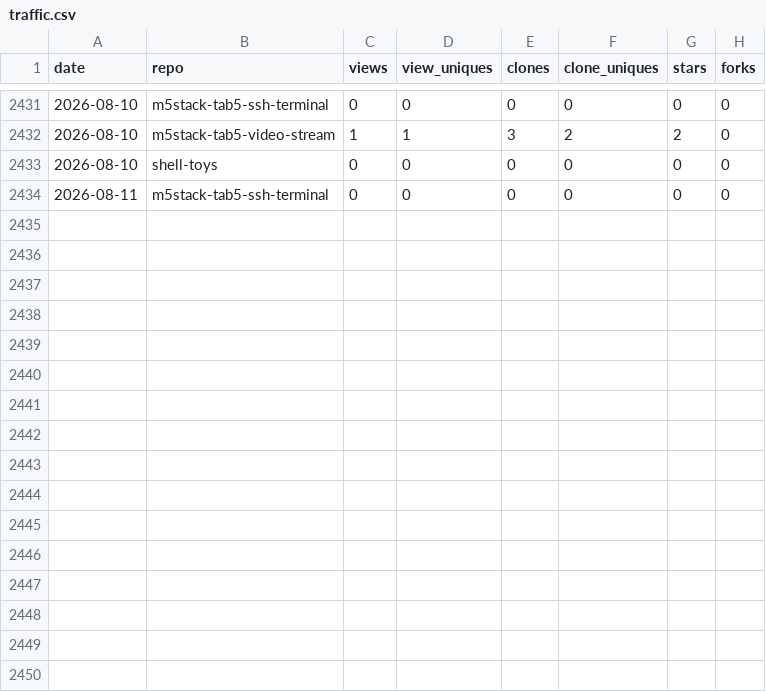
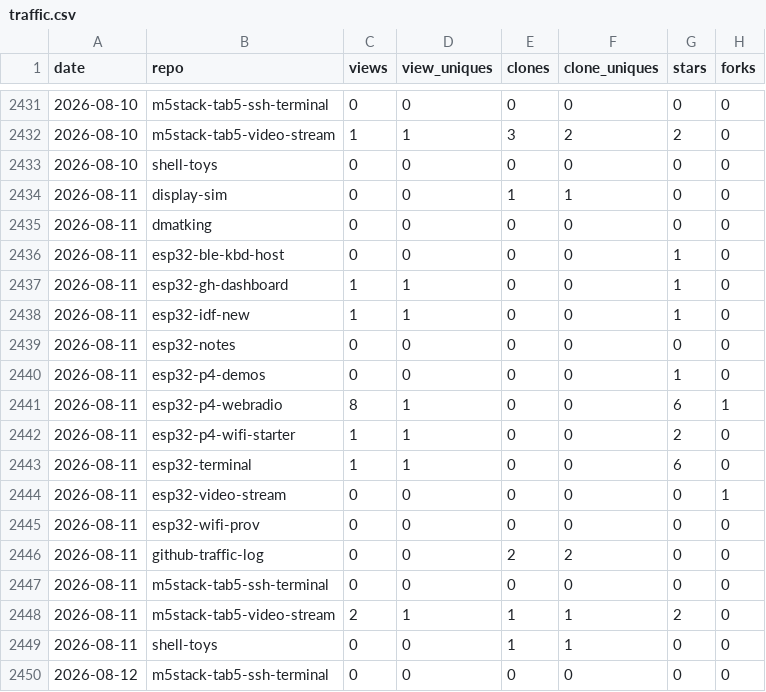
Before and after one commit to dmatking/github-traffic-log, a CSV file: traffic.csv, drawn as a sheet; only a part is shown, gaps mark what is left out.

```diff
--- a/traffic.csv
+++ b/traffic.csv
@@ -2433,2 +2433,18 @@ date,repo,views,view_uniques,clones,clone_uniques,stars,forks
 2026-08-10,shell-toys,0,0,0,0,0,0
+2026-08-11,display-sim,0,0,1,1,0,0
+2026-08-11,dmatking,0,0,0,0,0,0
+2026-08-11,esp32-ble-kbd-host,0,0,0,0,1,0
+2026-08-11,esp32-gh-dashboard,1,1,0,0,1,0
+2026-08-11,esp32-idf-new,1,1,0,0,1,0
+2026-08-11,esp32-notes,0,0,0,0,0,0
+2026-08-11,esp32-p4-demos,0,0,0,0,1,0
+2026-08-11,esp32-p4-webradio,8,1,0,0,6,1
+2026-08-11,esp32-p4-wifi-starter,1,1,0,0,2,0
+2026-08-11,esp32-terminal,1,1,0,0,6,0
+2026-08-11,esp32-video-stream,0,0,0,0,0,1
+2026-08-11,esp32-wifi-prov,0,0,0,0,0,0
+2026-08-11,github-traffic-log,0,0,2,2,0,0
 2026-08-11,m5stack-tab5-ssh-terminal,0,0,0,0,0,0
+2026-08-11,m5stack-tab5-video-stream,2,1,1,1,2,0
+2026-08-11,shell-toys,0,0,1,1,0,0
+2026-08-12,m5stack-tab5-ssh-terminal,0,0,0,0,0,0
```
Also changed, not shown: latest.csv, totals.csv.
